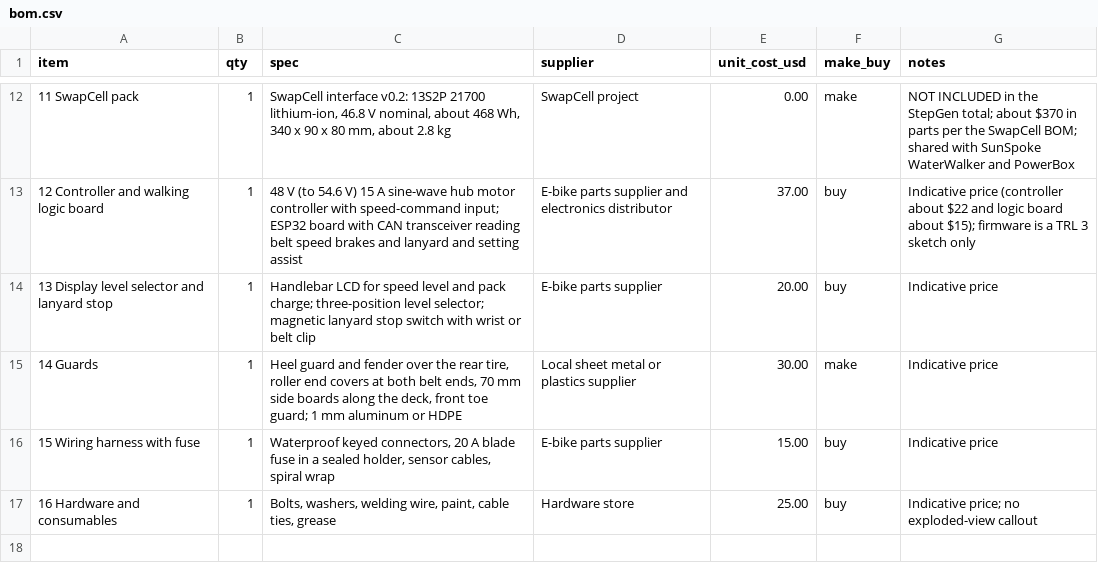
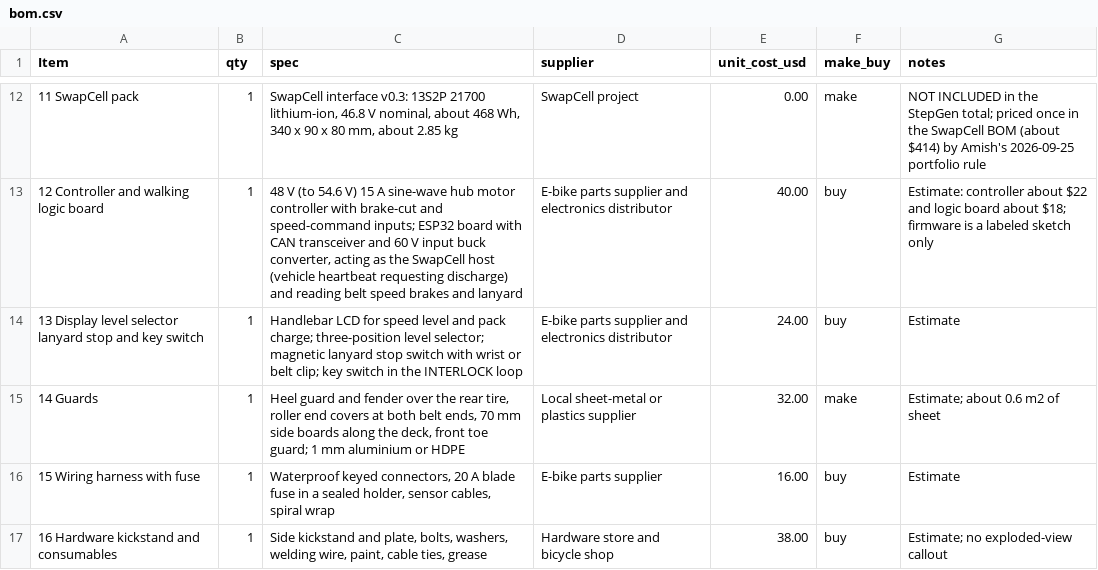
Before and after one commit to BoujeeEnjinia1701/stepgen, a CSV file: bom/bom.csv, drawn as a sheet; only a part is shown, gaps mark what is left out; the diff covers the shown part only.

```diff
--- a/bom/bom.csv
+++ b/bom/bom.csv
@@ -1 +1 @@
-item,qty,spec,supplier,unit_cost_usd,make_buy,notes
+Item,qty,spec,supplier,unit_cost_usd,make_buy,notes
@@ -12,6 +12,6 @@ item,qty,spec,supplier,unit_cost_usd,make_buy,notes
-11 SwapCell pack,1,"SwapCell interface v0.2: 13S2P 21700 lithium-ion, 46.8 V nominal, about 468 Wh, 340 x 90 x 80 mm, about 2.8 kg",SwapCell project,0.00,make,NOT INCLUDED in the StepGen total; about $370 in parts per the SwapCell BOM; shared with SunSpoke WaterWalker and PowerBox
-12 Controller and walking logic board,1,"48 V (to 54.6 V) 15 A sine-wave hub motor controller with speed-command input; ESP32 board with CAN transceiver reading belt speed brakes and lanyard and setting assist",E-bike parts supplier and electronics distributor,37.00,buy,Indicative price (controller about $22 and logic board about $15); firmware is a TRL 3 sketch only
-13 Display level selector and lanyard stop,1,"Handlebar LCD for speed level and pack charge; three-position level selector; magnetic lanyard stop switch with wrist or belt clip",E-bike parts supplier,20.00,buy,Indicative price
-14 Guards,1,"Heel guard and fender over the rear tire, roller end covers at both belt ends, 70 mm side boards along the deck, front toe guard; 1 mm aluminum or HDPE",Local sheet metal or plastics supplier,30.00,make,Indicative price
-15 Wiring harness with fuse,1,"Waterproof keyed connectors, 20 A blade fuse in a sealed holder, sensor cables, spiral wrap",E-bike parts supplier,15.00,buy,Indicative price
-16 Hardware and consumables,1,"Bolts, washers, welding wire, paint, cable ties, grease",Hardware store,25.00,buy,Indicative price; no exploded-view callout
+11 SwapCell pack,1,"SwapCell interface v0.3: 13S2P 21700 lithium-ion, 46.8 V nominal, about 468 Wh, 340 x 90 x 80 mm, about 2.85 kg",SwapCell project,0.00,make,NOT INCLUDED in the StepGen total; priced once in the SwapCell BOM (about $414) by Amish's 2026-09-25 portfolio rule
+12 Controller and walking logic board,1,"48 V (to 54.6 V) 15 A sine-wave hub motor controller with brake-cut and speed-command inputs; ESP32 board with CAN transceiver and 60 V input buck converter, acting as the SwapCell host (vehicle heartbeat requesting discharge) and reading belt speed brakes and lanyard",E-bike parts supplier and electronics distributor,40.00,buy,Estimate: controller about $22 and logic board about $18; firmware is a labeled sketch only
+13 Display level selector lanyard stop and key switch,1,"Handlebar LCD for speed level and pack charge; three-position level selector; magnetic lanyard stop switch with wrist or belt clip; key switch in the INTERLOCK loop",E-bike parts supplier and electronics distributor,24.00,buy,Estimate
+14 Guards,1,"Heel guard and fender over the rear tire, roller end covers at both belt ends, 70 mm side boards along the deck, front toe guard; 1 mm aluminium or HDPE",Local sheet-metal or plastics supplier,32.00,make,Estimate; about 0.6 m2 of sheet
+15 Wiring harness with fuse,1,"Waterproof keyed connectors, 20 A blade fuse in a sealed holder, sensor cables, spiral wrap",E-bike parts supplier,16.00,buy,Estimate
+16 Hardware kickstand and consumables,1,"Side kickstand and plate, bolts, washers, welding wire, paint, cable ties, grease",Hardware store and bicycle shop,38.00,buy,Estimate; no exploded-view callout
```
Also changed, not shown: 31 edited cells elsewhere in this file, 39 other files.
